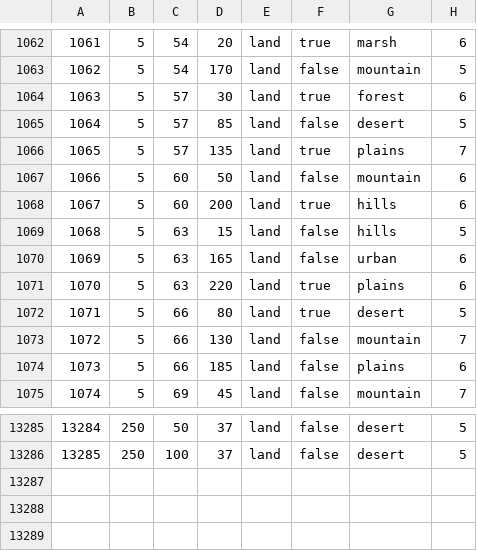
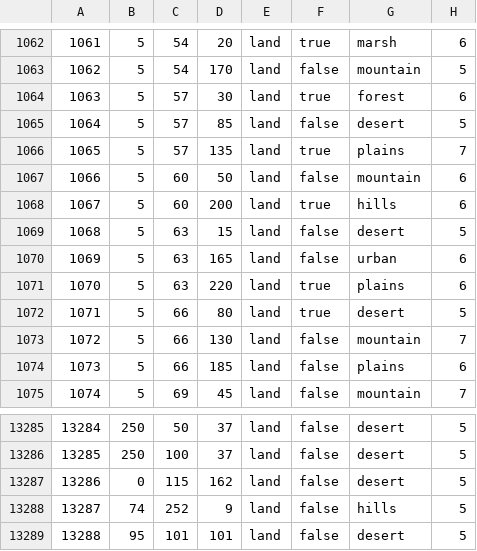
Before and after one commit to otti086/JFU_testing, a CSV file: map/definition.csv, drawn as a sheet; only a part is shown, gaps mark what is left out.

```diff
--- a/map/definition.csv
+++ b/map/definition.csv
@@ -1068,3 +1068,3 @@
 1067;5;60;200;land;true;hills;6
-1068;5;63;15;land;false;hills;5
+1068;5;63;15;land;false;desert;5
 1069;5;63;165;land;false;urban;6
@@ -13286 +13286,4 @@
 13285;250;100;37;land;false;desert;5
+13286;0;115;162;land;false;desert;5
+13287;74;252;9;land;false;hills;5
+13288;95;101;101;land;false;desert;5
```
Also changed, not shown: 11 other files.
